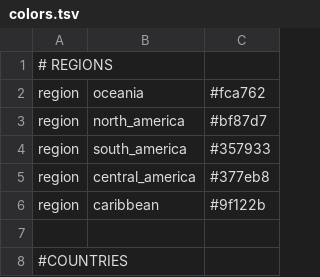
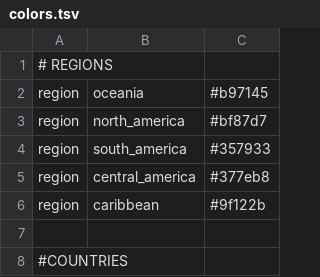
Before and after one commit to blab/zika-usvi, a TSV file: config/colors.tsv, drawn as a sheet; only a part is shown.

```diff
--- a/config/colors.tsv
+++ b/config/colors.tsv
@@ -1,3 +1,3 @@
 # REGIONS
-region	oceania	#fca762
+region	oceania	#b97145
 region	north_america	#bf87d7
```
Also changed, not shown: 1 other file.
